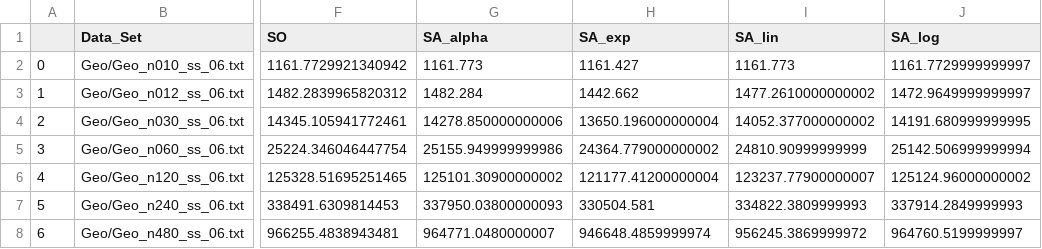
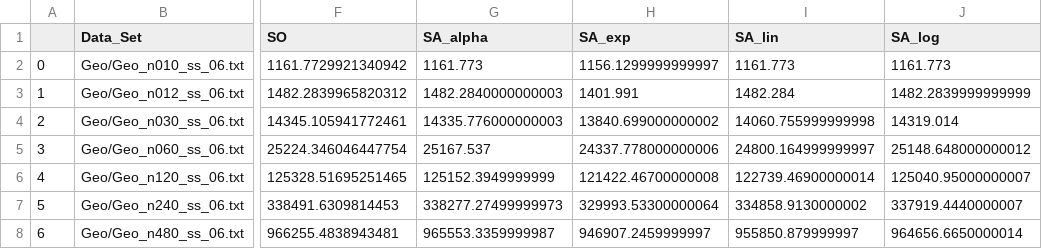
Before and after one commit to Lyncoln/projeto_mcmc, a CSV file: Diversidade entre grupos/compared/complete/geo.csv, drawn as a sheet; only a part is shown, gaps mark what is left out; the diff names each change by its address in the sheet, - before the commit and + after, or states it on an @@ line.

```diff
--- a/Diversidade entre grupos/compared/complete/geo.csv
+++ b/Diversidade entre grupos/compared/complete/geo.csv
-H2 (SA_exp): 1161.427
+H2 (SA_exp): 1156.1299999999997
-J2 (SA_log): 1161.7729999999997
+J2 (SA_log): 1161.773
-G3 (SA_alpha): 1482.284
+G3 (SA_alpha): 1482.2840000000003
-H3 (SA_exp): 1442.662
+H3 (SA_exp): 1401.991
-I3 (SA_lin): 1477.2610000000002
+I3 (SA_lin): 1482.284
-J3 (SA_log): 1472.9649999999997
+J3 (SA_log): 1482.2839999999999
-G4 (SA_alpha): 14278.850000000006
+G4 (SA_alpha): 14335.776000000003
-H4 (SA_exp): 13650.196000000004
+H4 (SA_exp): 13840.699000000002
-I4 (SA_lin): 14052.377000000002
+I4 (SA_lin): 14060.755999999998
-J4 (SA_log): 14191.680999999995
+J4 (SA_log): 14319.014
-G5 (SA_alpha): 25155.949999999986
+G5 (SA_alpha): 25167.537
-H5 (SA_exp): 24364.779000000002
+H5 (SA_exp): 24337.778000000006
-I5 (SA_lin): 24810.90999999999
+I5 (SA_lin): 24800.164999999997
-J5 (SA_log): 25142.506999999994
+J5 (SA_log): 25148.648000000012
-G6 (SA_alpha): 125101.30900000002
+G6 (SA_alpha): 125152.3949999999
-H6 (SA_exp): 121177.41200000004
+H6 (SA_exp): 121422.46700000008
-I6 (SA_lin): 123237.77900000007
+I6 (SA_lin): 122739.46900000014
-J6 (SA_log): 125124.96000000002
+J6 (SA_log): 125040.95000000007
-G7 (SA_alpha): 337950.03800000093
+G7 (SA_alpha): 338277.27499999973
-H7 (SA_exp): 330504.581
+H7 (SA_exp): 329993.53300000064
-I7 (SA_lin): 334822.3809999993
+I7 (SA_lin): 334858.9130000002
-J7 (SA_log): 337914.2849999993
+J7 (SA_log): 337919.4440000007
-G8 (SA_alpha): 964771.0480000007
+G8 (SA_alpha): 965553.3359999987
-H8 (SA_exp): 946648.4859999974
+H8 (SA_exp): 946907.2459999997
-I8 (SA_lin): 956245.3869999972
+I8 (SA_lin): 955850.879999997
-J8 (SA_log): 964760.5199999997
+J8 (SA_log): 964656.6650000014
```
Also changed, not shown: 4 other files.
